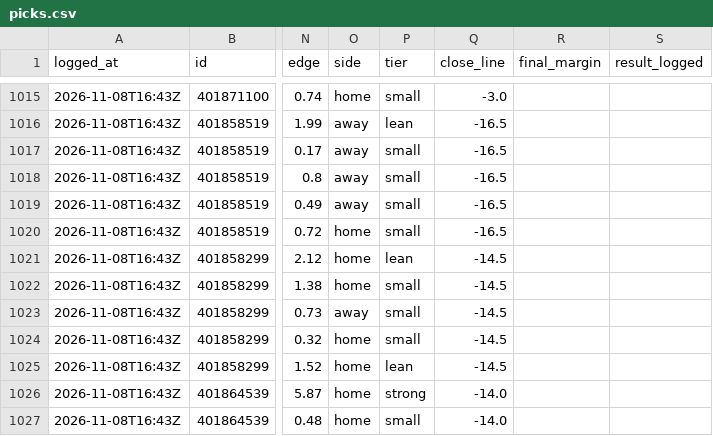
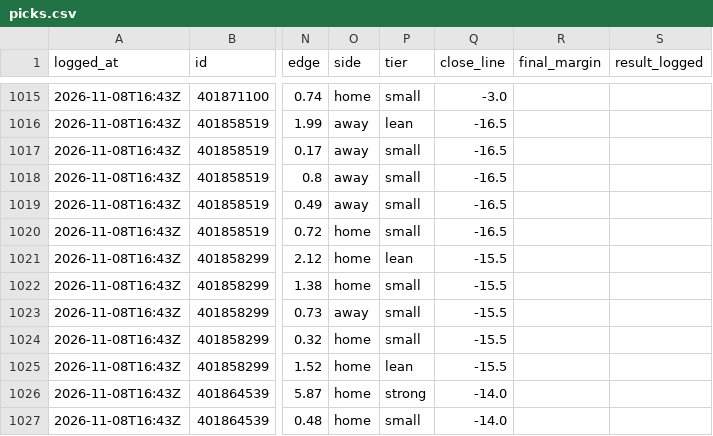
Before and after one commit to davischamann-alt/fourth-and-value, a CSV file: data/live/picks.csv, drawn as a sheet; only a part is shown, gaps mark what is left out; the diff names each change by its address in the sheet, - before the commit and + after, or states it on an @@ line.

```diff
--- a/data/live/picks.csv
+++ b/data/live/picks.csv
-Q1021:Q1025 (close_line): -14.5
+Q1021:Q1025 (close_line): -15.5
```
Also changed, not shown: data/live/line_history.csv, data/live/total_picks.csv, 3 other files.
